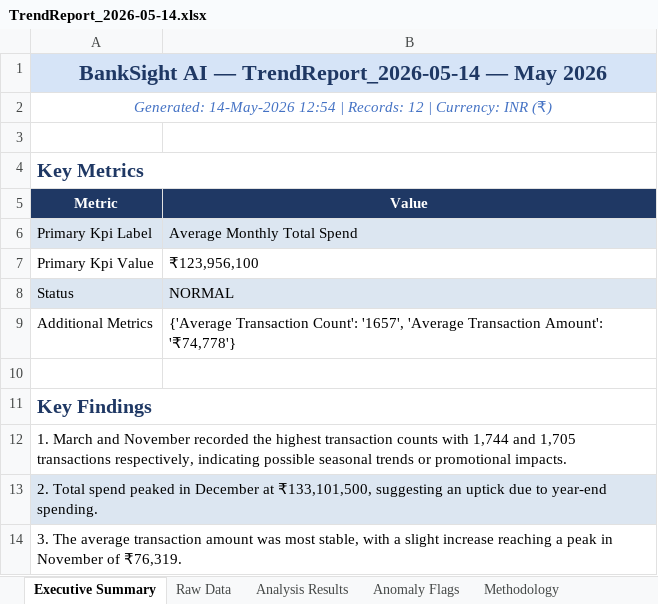
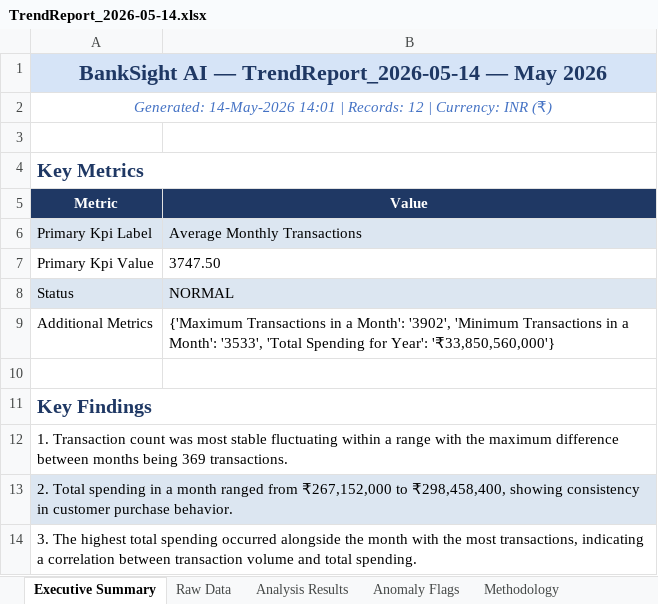
Before and after one commit to jangirmanish1990/BankSight-AI-Project, an Excel workbook: Reports/TrendReport_2026-05-14.xlsx, sheet Executive Summary, drawn as a sheet; values as stored, in another font and other column widths than the file's, no borders; the diff names each change by its address in the sheet, - before the commit and + after, or states it on an @@ line.

```diff
--- a/Reports/TrendReport_2026-05-14.xlsx (sheet Executive Summary)
+++ b/Reports/TrendReport_2026-05-14.xlsx (sheet Executive Summary)
-A2 (Metric): Generated: 14-May-2026 12:54 | Records:…
+A2 (Metric): Generated: 14-May-2026 14:01 | Records:…
-B6 (Value): Average Monthly Total Spend
+B6 (Value): Average Monthly Transactions
-B7 (Value): ₹123,956,100
+B7 (Value): 3747.50
-B9 (Value): {'Average Transaction Count': '1657', 'Average Transaction Amount': '₹74,778'}
+B9 (Value): {'Maximum Transactions in a Month': '3902', 'Minimum Transactions in a Month': '3533', 'Total Spending for Year': '₹33,850,560,000'}
-A12 (Metric): 1. March and November recorded the highest transaction counts with 1,744 and 1,705 transactions respectively, indicating possible seasonal trends or promotional impacts.
+A12 (Metric): 1. Transaction count was most stable fluctuating within a range with the maximum difference between months being 369 transactions.
-A13 (Metric): 2. Total spend peaked in December at ₹133,101,500, suggesting an uptick due to year-end spending.
+A13 (Metric): 2. Total spending in a month ranged from ₹267,152,000 to ₹298,458,400, showing consistency in customer purchase behavior.
-A14 (Metric): 3. The average transaction amount was most stable, with a slight increase reaching a peak in November of ₹76,319.
+A14 (Metric): 3. The highest total spending occurred alongside the month with the most transactions, indicating a correlation between transaction volume and total spending.
```
Also changed, not shown: sheet Raw Data, sheet Analysis Results, sheet Methodology, Reports/ChurnReport_2026-05-14.xlsx, 12 other files.
